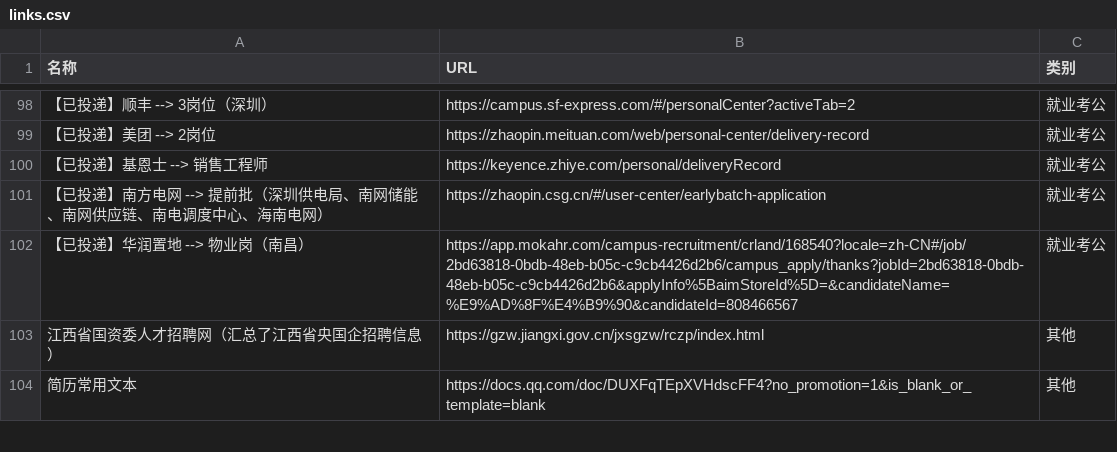
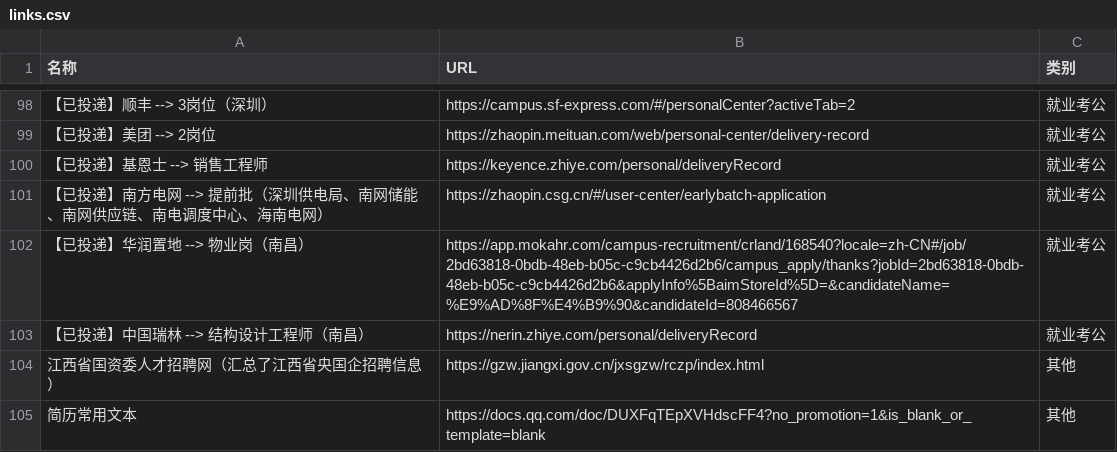
Before and after one commit to wwff3170-debug/link-manager, a CSV file: links.csv, drawn as a sheet; only a part is shown, gaps mark what is left out; the diff names each change by its address in the sheet, - before the commit and + after, or states it on an @@ line.

Commit message:
更新链接数据

```diff
--- a/links.csv
+++ b/links.csv
+row 103: 【已投递】中国瑞林 --> 结构设计工程师（南昌） | https://nerin.zhiye.com/personal/deliveryRecord | 就业考公
```
